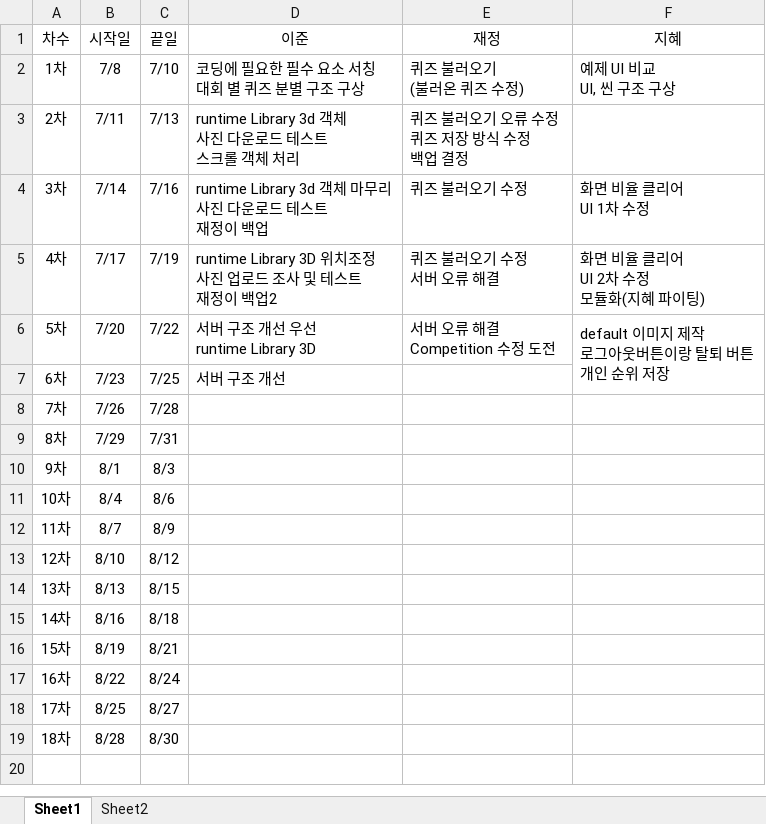
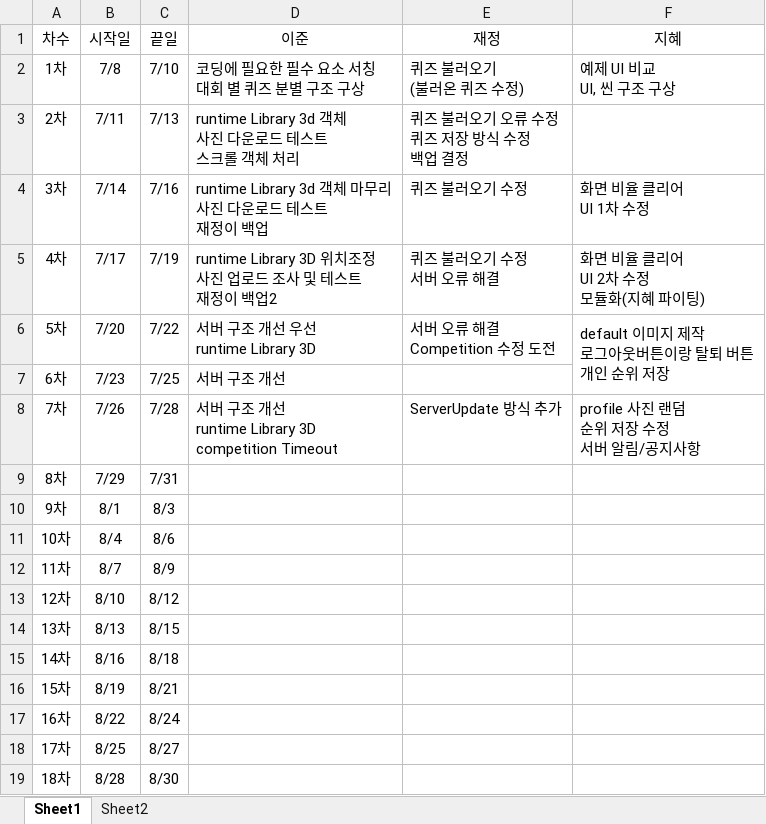
Before and after one commit to teamskh/REPORT, an Excel workbook: FindTreasure 일정표.xlsx, sheet Sheet1, drawn as a sheet; values as stored, in another font and other column widths than the file's, no borders; ↵ is a line break in a cell; the diff names each change by its address in the sheet, - before the commit and + after, or states it on an @@ line.

```diff
--- a/FindTreasure 일정표.xlsx (sheet Sheet1)
+++ b/FindTreasure 일정표.xlsx (sheet Sheet1)
-D8 (이준): (empty)
+D8 (이준): 서버 구조 개선 ↵ runtime Library 3D ↵ competition Timeout
-E8 (재정): (empty)
+E8 (재정): ServerUpdate 방식 추가
-F8 (지혜): (empty)
+F8 (지혜): profile 사진 랜덤 ↵ 순위 저장 수정 ↵ 서버 알림/공지사항
```
Also changed, not shown: sheet Sheet2.
